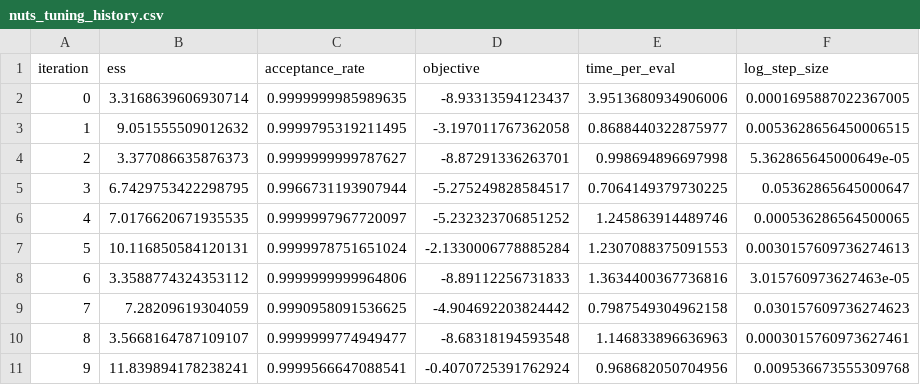
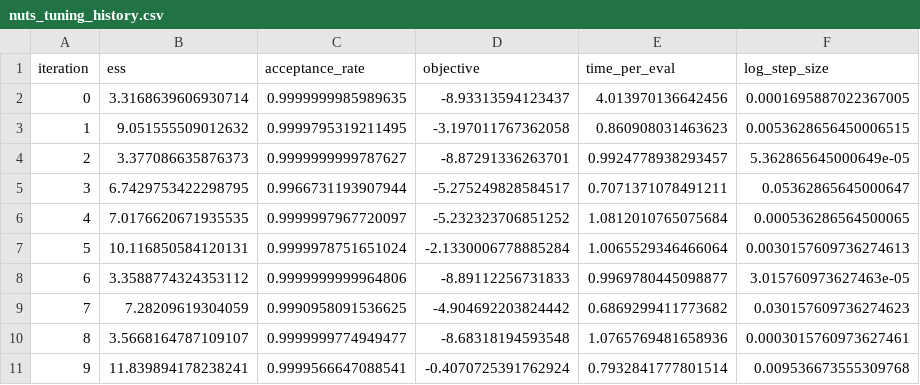
Before and after one commit to 1saacRankin/microcanonical-hmc, a CSV file: nuts_tuning_history.csv, drawn as a sheet.

```diff
--- a/nuts_tuning_history.csv
+++ b/nuts_tuning_history.csv
@@ -1,11 +1,11 @@
 iteration,ess,acceptance_rate,objective,time_per_eval,log_step_size
-0,3.3168639606930714,0.9999999985989635,-8.93313594123437,3.9513680934906006,0.0001695887022367005
-1,9.051555509012632,0.9999795319211495,-3.197011767362058,0.8688440322875977,0.0053628656450006515
-2,3.377086635876373,0.9999999999787627,-8.87291336263701,0.998694896697998,5.362865645000649e-05
-3,6.7429753422298795,0.9966731193907944,-5.275249828584517,0.7064149379730225,0.05362865645000647
-4,7.0176620671935535,0.9999997967720097,-5.232323706851252,1.245863914489746,0.000536286564500065
-5,10.116850584120131,0.9999978751651024,-2.1330006778885284,1.2307088375091553,0.0030157609736274613
-6,3.3588774324353112,0.9999999999964806,-8.89112256731833,1.3634400367736816,3.015760973627463e-05
-7,7.28209619304059,0.9990958091536625,-4.904692203824442,0.7987549304962158,0.030157609736274623
-8,3.5668164787109107,0.9999999774949477,-8.68318194593548,1.146833896636963,0.0003015760973627461
-9,11.839894178238241,0.9999566647088541,-0.4070725391762924,0.968682050704956,0.009536673555309768
+0,3.3168639606930714,0.9999999985989635,-8.93313594123437,4.013970136642456,0.0001695887022367005
+1,9.051555509012632,0.9999795319211495,-3.197011767362058,0.860908031463623,0.0053628656450006515
+2,3.377086635876373,0.9999999999787627,-8.87291336263701,0.9924778938293457,5.362865645000649e-05
+3,6.7429753422298795,0.9966731193907944,-5.275249828584517,0.7071371078491211,0.05362865645000647
+4,7.0176620671935535,0.9999997967720097,-5.232323706851252,1.0812010765075684,0.000536286564500065
+5,10.116850584120131,0.9999978751651024,-2.1330006778885284,1.0065529346466064,0.0030157609736274613
+6,3.3588774324353112,0.9999999999964806,-8.89112256731833,0.9969780445098877,3.015760973627463e-05
+7,7.28209619304059,0.9990958091536625,-4.904692203824442,0.6869299411773682,0.030157609736274623
+8,3.5668164787109107,0.9999999774949477,-8.68318194593548,1.0765769481658936,0.0003015760973627461
+9,11.839894178238241,0.9999566647088541,-0.4070725391762924,0.7932841777801514,0.009536673555309768
```
Also changed, not shown: mams_tuning_history.csv, mclmc_tuning_history.csv, 1 other file.
